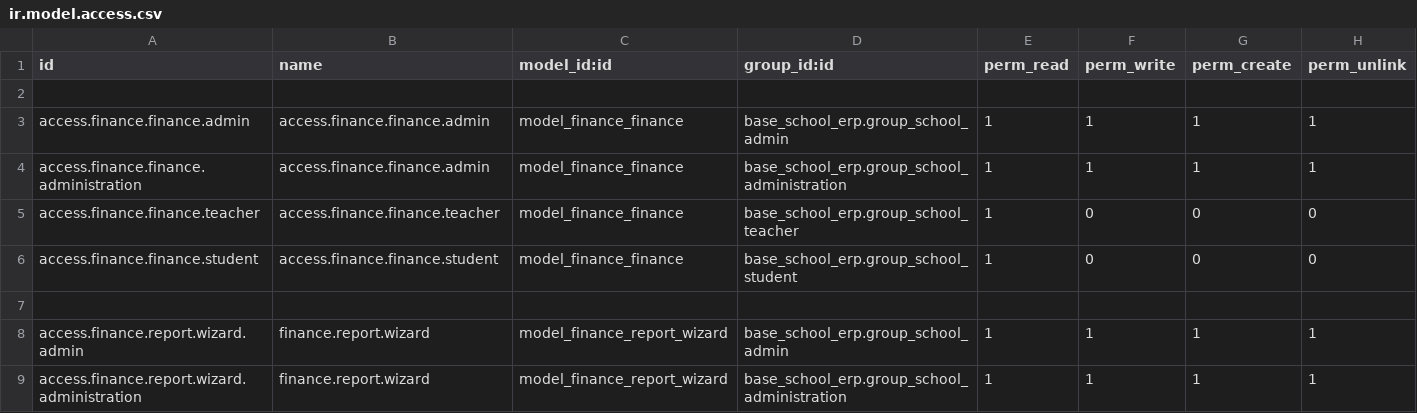
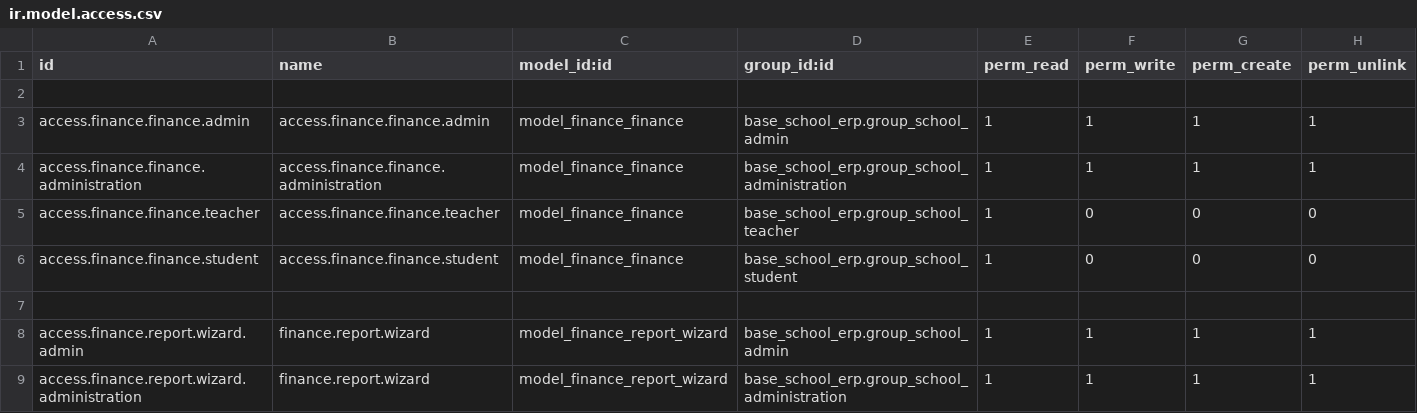
Before and after one commit to EleziE/School_ERP, a CSV file: finance_school_erp/security/ir.model.access.csv, drawn as a sheet.

```diff
--- a/finance_school_erp/security/ir.model.access.csv
+++ b/finance_school_erp/security/ir.model.access.csv
@@ -3,3 +3,3 @@ id,name,model_id:id,group_id:id,perm_read,perm_write,perm_create,perm_unlink
 access.finance.finance.admin,access.finance.finance.admin,model_finance_finance,base_school_erp.group_school_admin,1,1,1,1
-access.finance.finance.administration,access.finance.finance.admin,model_finance_finance,base_school_erp.group_school_administration,1,1,1,1
+access.finance.finance.administration,access.finance.finance.administration,model_finance_finance,base_school_erp.group_school_administration,1,1,1,1
 access.finance.finance.teacher,access.finance.finance.teacher,model_finance_finance,base_school_erp.group_school_teacher,1,0,0,0
```
Also changed, not shown: base_school_erp/security/ir.model.access.csv, my_profile_school_erp/security/ir.model.access.csv, 8 other files.
